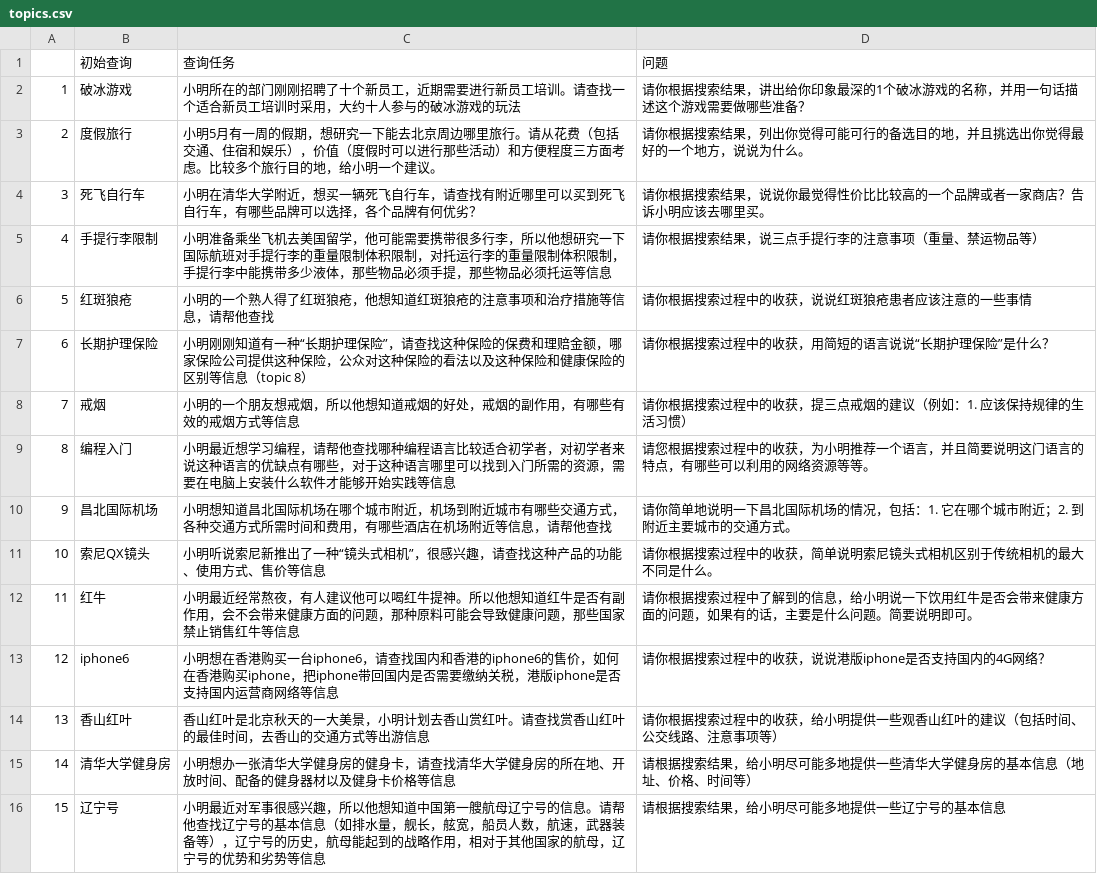
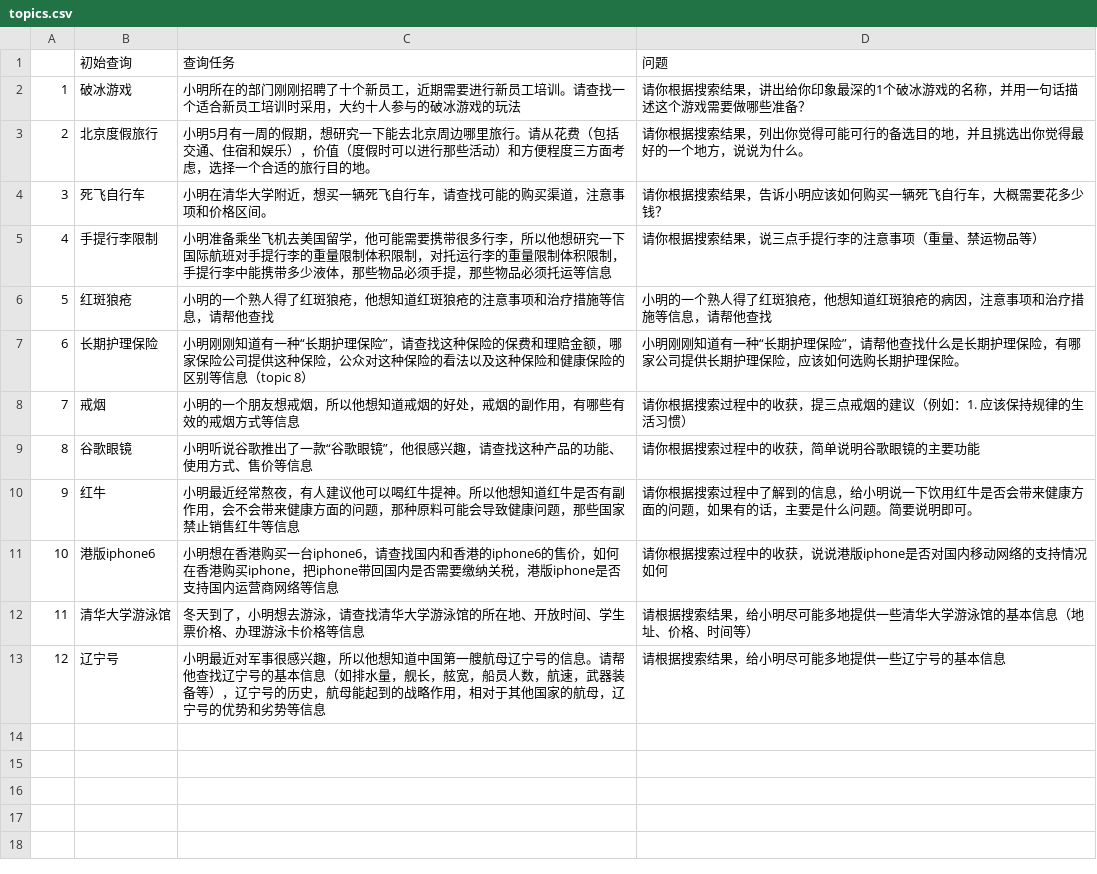
Before and after one commit to luochengleo/sessionanno, a CSV file: topics.csv, drawn as a sheet; removed rows and columns are numbered as before the commit, all else as after; the diff names each change by its address in the sheet, - before the commit and + after, or states it on an @@ line.

```diff
--- a/topics.csv
+++ b/topics.csv
-B3: 度假旅行
+B3: 北京度假旅行
-C3: …方面考虑。比较多个旅行目的地，给小明一个建议。
+C3: …方面考虑，选择一个合适的旅行目的地。
-C4: …，请查找有附近哪里可以买到死飞自行车，有哪些品牌可以选择，各个品牌有何优劣？
+C4: …，请查找可能的购买渠道，注意事项和价格区间。
-D4: 请你根据搜索结果，说说你最觉得性价比比较高的一个品牌或者一家商店？告诉小明应该去哪里买。
+D4: 请你根据搜索结果，告诉小明应该如何购买一辆死飞自行车，大概需要花多少钱？
-D6: 请你根据搜索过程中的收获，说说红斑狼疮患者应该注意的一些事情
+D6: 小明的一个熟人得了红斑狼疮，他想知道红斑狼疮的病因，注意事项和治疗措施等信息，请帮他查找
-D7: 请你根据搜索过程中的收获，用简短的语言说说“长期护理保险”是什么？
+D7: 小明刚刚知道有一种“长期护理保险”，请帮他查找什么是长期护理保险，有哪家公司提供长期护理保险，应该如何选购长期护理保险。
-row 9: 8 | 编程入门 | 小明最近想学习编程，请帮他查找哪种编程语言比较适合初学者，对初学者来说这种语言的优缺点有哪些，对于这种语言哪里可以找到入门所需的资源，需要在电脑上安装什么软件才能够开始实践等信息 | 请您根据搜索过程中的收获，为小明推荐一个语言，并且简要说明这门语言的特点，有哪些可以利用的网络资源等等。
-row 10: 9 | 昌北国际机场 | 小明想知道昌北国际机场在哪个城市附近，机场到附近城市有哪些交通方式，各种交通方式所需时间和费用，有哪些酒店在机场附近等信息，请帮他查找 | 请你简单地说明一下昌北国际机场的情况，包括：1. 它在哪个城市附近；2. 到附近主要城市的交通方式。
-row 11: 10 | 索尼QX镜头 | 小明听说索尼新推出了一种“镜头式相机”，很感兴趣，请查找这种产品的功能、使用方式、售价等信息 | 请你根据搜索过程中的收获，简单说明索尼镜头式相机区别于传统相机的最大不同是什么。
+row 9: 8 | 谷歌眼镜 | 小明听说谷歌推出了一款“谷歌眼镜”，他很感兴趣，请查找这种产品的功能、使用方式、售价等信息 | 请你根据搜索过程中的收获，简单说明谷歌眼镜的主要功能
@@ column A renumbered from row 10 down @@
-B11: iphone6
+B11: 港版iphone6
-D11: 请你根据搜索过程中的收获，说说港版iphone是否支持国内的4G网络？
+D11: 请你根据搜索过程中的收获，说说港版iphone是否对国内移动网络的支持情况如何
-row 14: 13 | 香山红叶 | 香山红叶是北京秋天的一大美景，小明计划去香山赏红叶。请查找赏香山红叶的最佳时间，去香山的交通方式等出游信息 | 请你根据搜索过程中的收获，给小明提供一些观香山红叶的建议（包括时间、公交线路、注意事项等）
-row 15: 14 | 清华大学健身房 | 小明想办一张清华大学健身房的健身卡，请查找清华大学健身房的所在地、开放时间、配备的健身器材以及健身卡价格等信息 | 请根据搜索结果，给小明尽可能多地提供一些清华大学健身房的基本信息（地址、价格、时间等）
+row 12: 11 | 清华大学游泳馆 | 冬天到了，小明想去游泳，请查找清华大学游泳馆的所在地、开放时间、学生票价格、办理游泳卡价格等信息 | 请根据搜索结果，给小明尽可能多地提供一些清华大学游泳馆的基本信息（地址、价格、时间等）
```
Also changed, not shown: 5 other files.
